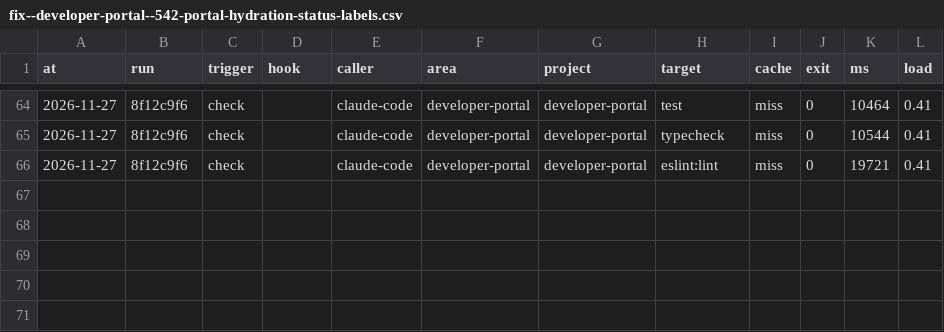
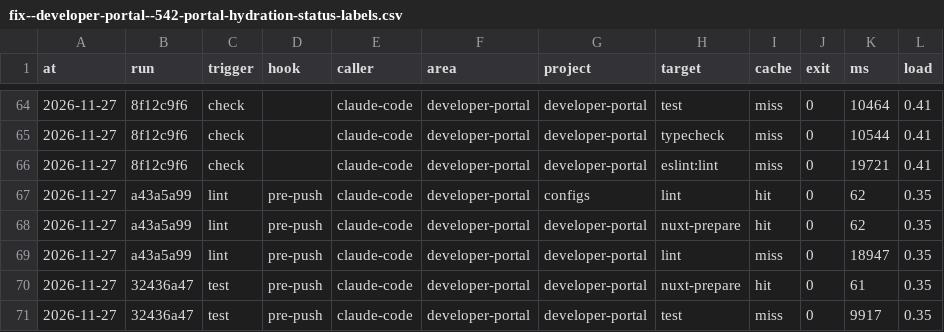
Before and after one commit to xfontr/joinery, a CSV file: data/telemetry/tasks/fix--developer-portal--542-portal-hydration-status-labels.csv, drawn as a sheet; only a part is shown, gaps mark what is left out.

```diff
--- a/data/telemetry/tasks/fix--developer-portal--542-portal-hydration-status-labels.csv
+++ b/data/telemetry/tasks/fix--developer-portal--542-portal-hydration-status-labels.csv
@@ -66 +66,6 @@ at,run,trigger,hook,caller,area,project,target,cache,exit,ms,load
 2026-11-27,8f12c9f6,check,,claude-code,developer-portal,developer-portal,eslint:lint,miss,0,19721,0.41
+2026-11-27,a43a5a99,lint,pre-push,claude-code,developer-portal,configs,lint,hit,0,62,0.35
+2026-11-27,a43a5a99,lint,pre-push,claude-code,developer-portal,developer-portal,nuxt-prepare,hit,0,62,0.35
+2026-11-27,a43a5a99,lint,pre-push,claude-code,developer-portal,developer-portal,lint,miss,0,18947,0.35
+2026-11-27,32436a47,test,pre-push,claude-code,developer-portal,developer-portal,nuxt-prepare,hit,0,61,0.35
+2026-11-27,32436a47,test,pre-push,claude-code,developer-portal,developer-portal,test,miss,0,9917,0.35
```
Also changed, not shown: 2 other files.
